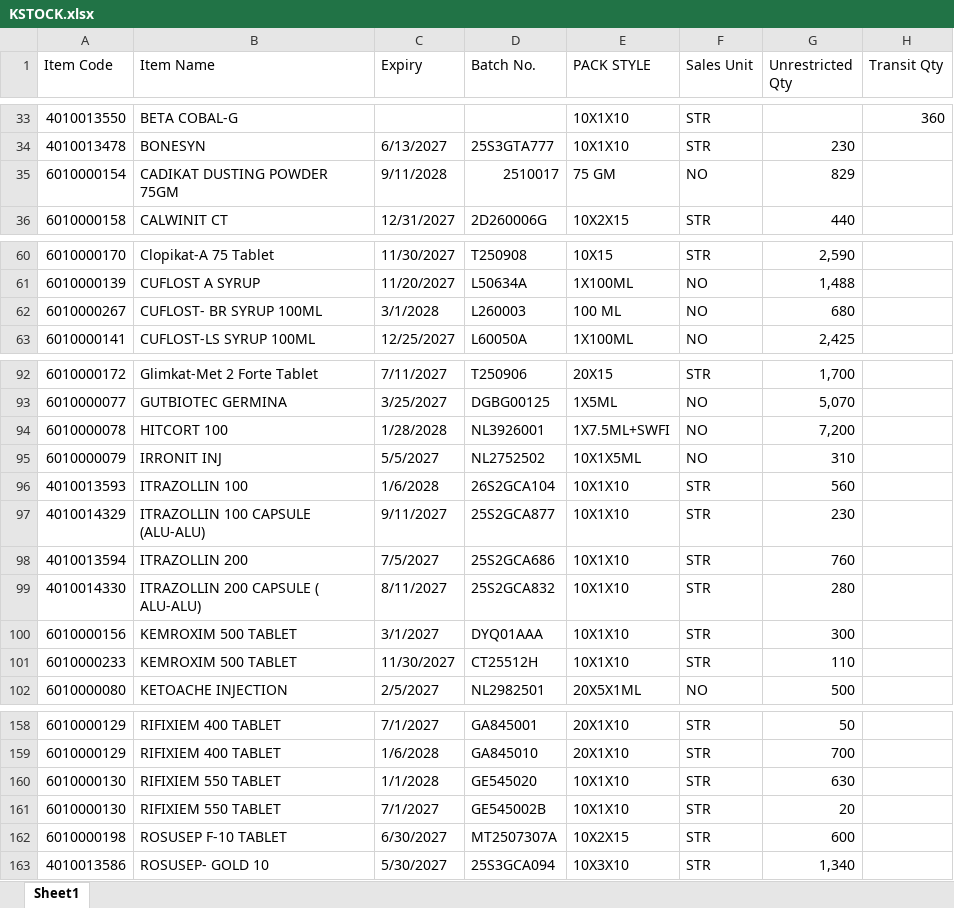
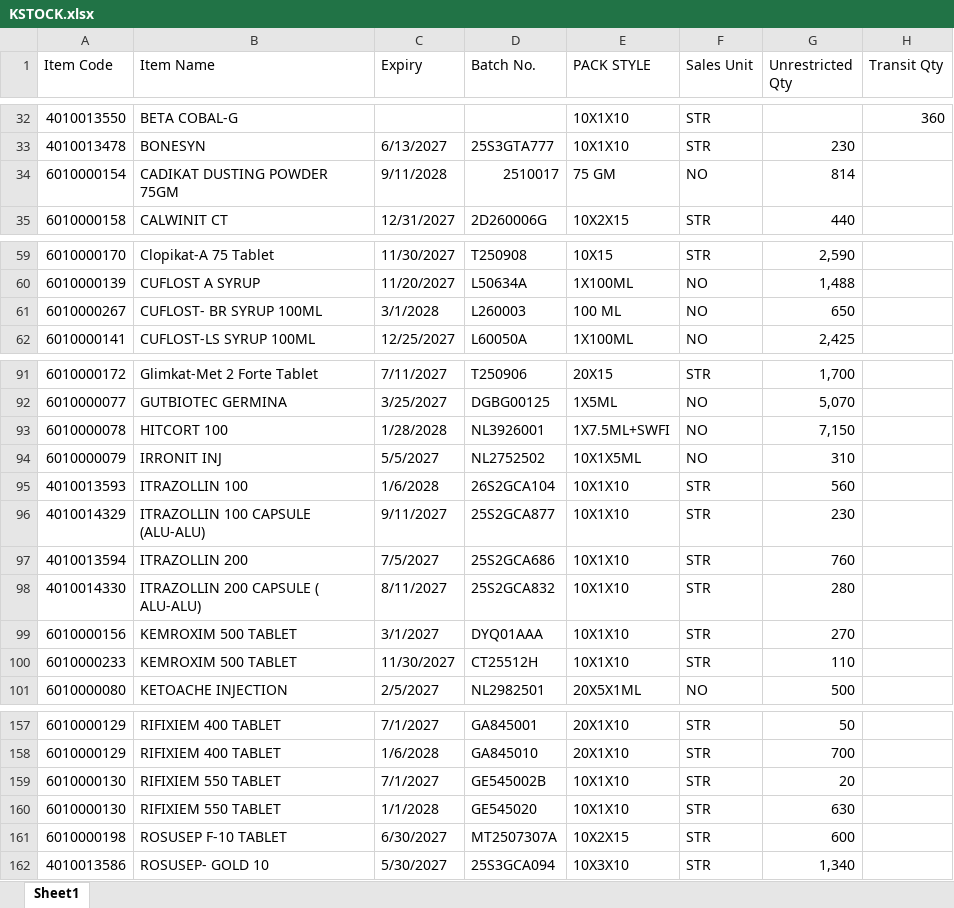
Before and after one commit to ishwarpharma/kemsyn, an Excel workbook: KSTOCK.xlsx, sheet Sheet1, drawn as a sheet; only a part is shown, gaps mark what is left out; values as stored, in another font and other column widths than the file's, no cell formats; addresses are those after the commit; the diff covers the shown part only; the diff names each change by its address in the sheet, - before the commit and + after, or states it on an @@ line.

```diff
--- a/KSTOCK.xlsx (sheet Sheet1)
+++ b/KSTOCK.xlsx (sheet Sheet1)
-G34 (Unrestricted Qty): 829
+G34 (Unrestricted Qty): 814
-G61 (Unrestricted Qty): 680
+G61 (Unrestricted Qty): 650
-G93 (Unrestricted Qty): 7,200
+G93 (Unrestricted Qty): 7,150
-G99 (Unrestricted Qty): 300
+G99 (Unrestricted Qty): 270
@@ row 161 moved to row 159: 6010000130 @@
```
Also changed, not shown: 2 added rows, 5 removed rows, 12 moved rows and 12 edited cells elsewhere in this sheet, cell formats.
